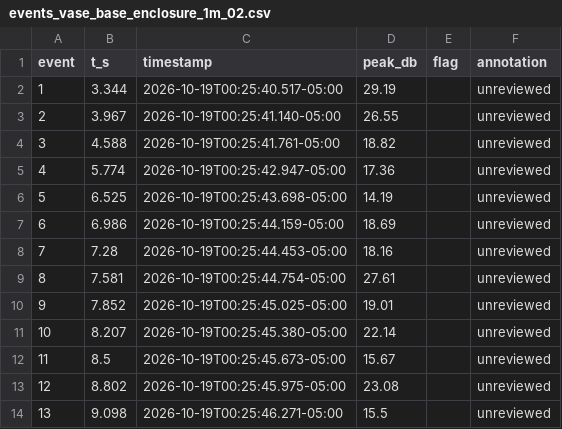
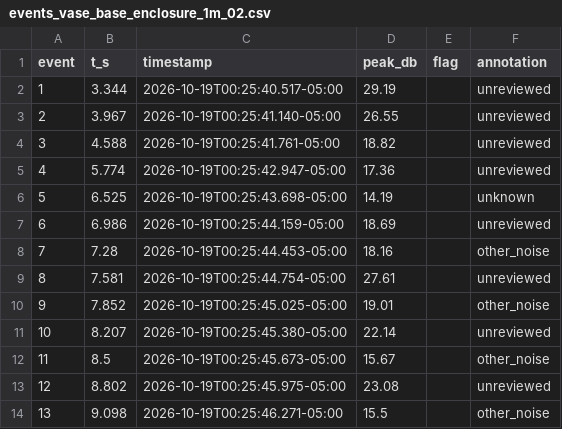
Before and after one commit to lucaslombanaarias/everyday-objects-sensing, a CSV file: data/controlled/analysis/session_2026-10-18_evening/events_vase_base_enclosure_1m_02.csv, drawn as a sheet.

```diff
--- a/data/controlled/analysis/session_2026-10-18_evening/events_vase_base_enclosure_1m_02.csv
+++ b/data/controlled/analysis/session_2026-10-18_evening/events_vase_base_enclosure_1m_02.csv
@@ -5,10 +5,10 @@ event,t_s,timestamp,peak_db,flag,annotation
 4,5.774,2026-10-19T00:25:42.947-05:00,17.36,,unreviewed
-5,6.525,2026-10-19T00:25:43.698-05:00,14.19,,unreviewed
+5,6.525,2026-10-19T00:25:43.698-05:00,14.19,,unknown
 6,6.986,2026-10-19T00:25:44.159-05:00,18.69,,unreviewed
-7,7.28,2026-10-19T00:25:44.453-05:00,18.16,,unreviewed
+7,7.28,2026-10-19T00:25:44.453-05:00,18.16,,other_noise
 8,7.581,2026-10-19T00:25:44.754-05:00,27.61,,unreviewed
-9,7.852,2026-10-19T00:25:45.025-05:00,19.01,,unreviewed
+9,7.852,2026-10-19T00:25:45.025-05:00,19.01,,other_noise
 10,8.207,2026-10-19T00:25:45.380-05:00,22.14,,unreviewed
-11,8.5,2026-10-19T00:25:45.673-05:00,15.67,,unreviewed
+11,8.5,2026-10-19T00:25:45.673-05:00,15.67,,other_noise
 12,8.802,2026-10-19T00:25:45.975-05:00,23.08,,unreviewed
-13,9.098,2026-10-19T00:25:46.271-05:00,15.5,,unreviewed
+13,9.098,2026-10-19T00:25:46.271-05:00,15.5,,other_noise
```
Also changed, not shown: data/controlled/analysis/session_2026-10-18_evening/events_vase_base_enclosure_1m_01.csv, data/controlled/analysis/session_2026-10-18_evening/impacts_counts.csv, 19 other files.
